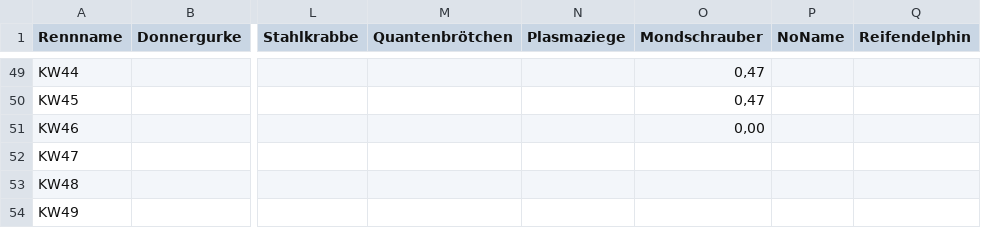
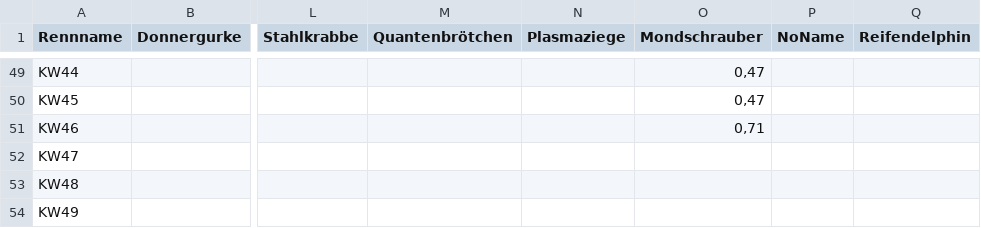
Before and after one commit to christianknoll-create/workflows, a TSV file: daten.tsv, drawn as a sheet; only a part is shown, gaps mark what is left out; the diff names each change by its address in the sheet, - before the commit and + after, or states it on an @@ line.

```diff
--- a/daten.tsv
+++ b/daten.tsv
-O51 (Mondschrauber): 0,00
+O51 (Mondschrauber): 0,71
```
